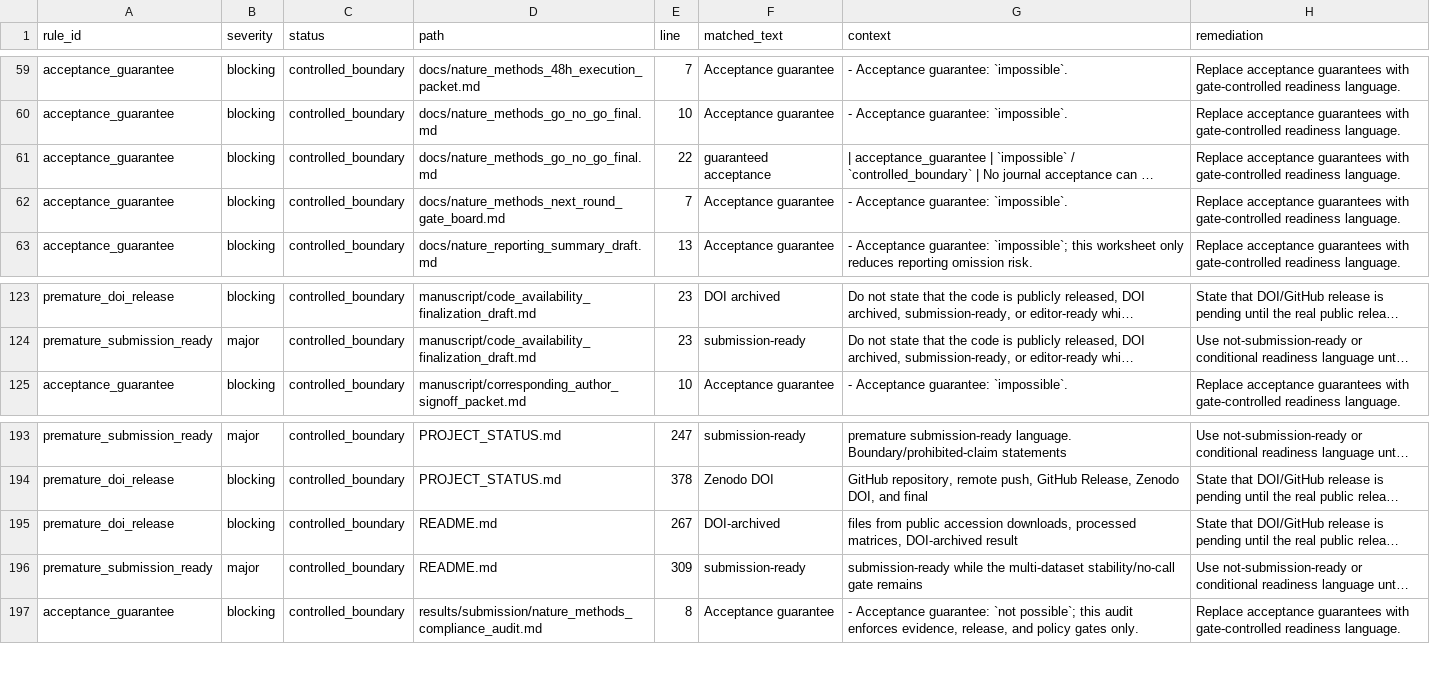
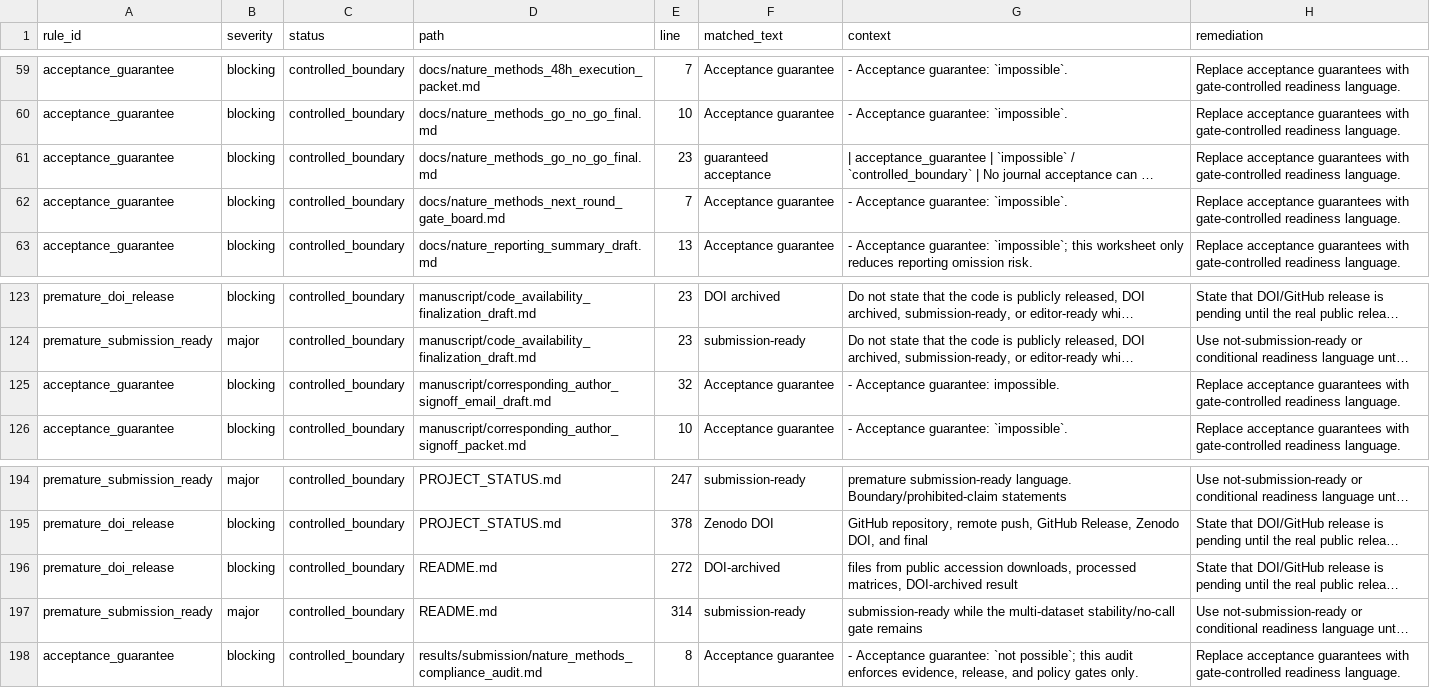
Before and after one commit to healthgreat/rmtguard, a TSV file: results/submission/claim_boundary_lint.tsv, drawn as a sheet; only a part is shown, gaps mark what is left out; long unchanged cells end in …; addresses are those after the commit; the diff names each change by its address in the sheet, - before the commit and + after, or states it on an @@ line.

```diff
--- a/results/submission/claim_boundary_lint.tsv
+++ b/results/submission/claim_boundary_lint.tsv
-E61 (line): 22
+E61 (line): 23
+row 125: acceptance_guarantee | blocking | controlled_boundary | manuscript/corresponding_author_signoff_email_draft.md | 32 | Acceptance guarantee | - Acceptance guarantee: impossible. | Replace acceptance guarantees with gate-controlled readiness language.
-E196 (line): 267
+E196 (line): 272
-E197 (line): 309
+E197 (line): 314
```
Also changed, not shown: results/shared_info/rmtguard_shared_export_manifest.tsv, results/submission/nature_methods_go_no_go_final.tsv, 12 other files.
